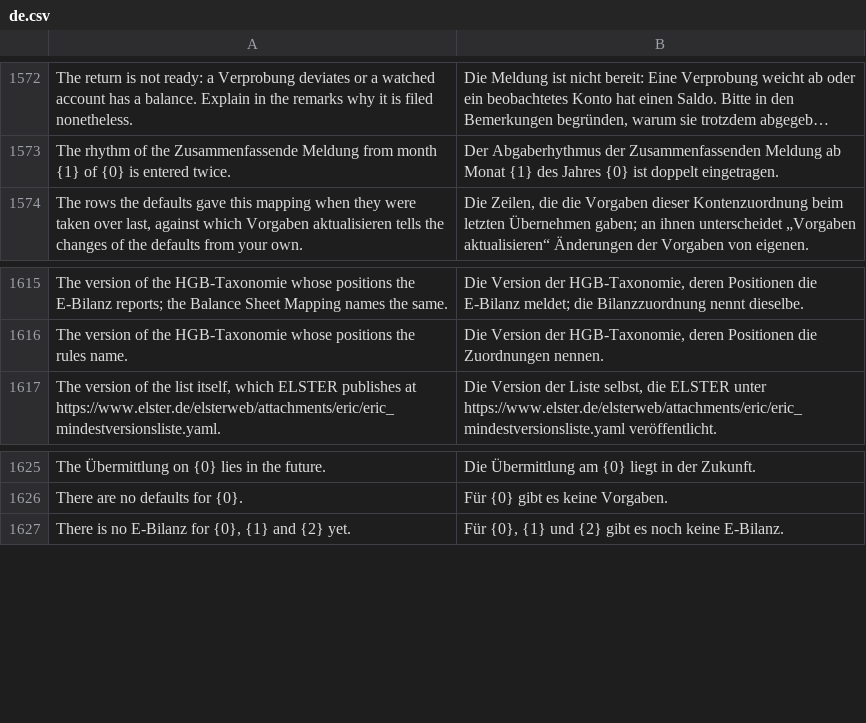
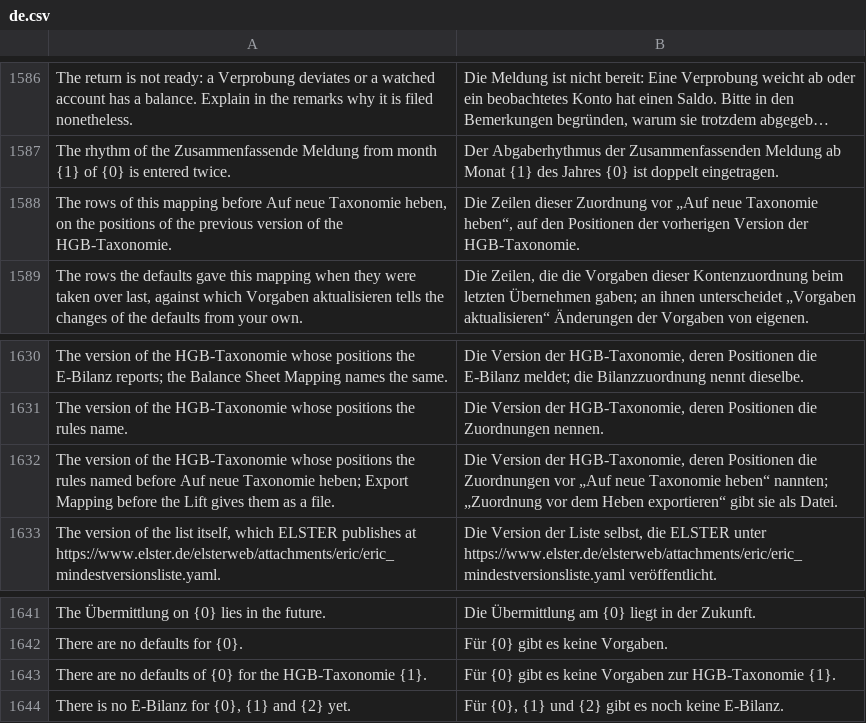
Before and after one commit to encircle360-oss/steuerbote, a CSV file: steuerbote/translations/de.csv, drawn as a sheet; only a part is shown, gaps mark what is left out; long unchanged cells end in …; the diff covers the shown part only; the diff names each change by its address in the sheet, - before the commit and + after, or states it on an @@ line.

Commit message:
add Auf neue Taxonomie heben to the Balance Sheet Mapping: lift_taxonomy takes the rows to the positions of the latest version through its changes against its installed fiscal view, watches what it cannot carry at the level Sperrt, keeps the version and the rows before for export_previous_mapping and shows what it renamed, what is left to decide and the new Mussfelder; a file of an earlier version is imported lifted, one of a later version refused, and a version without defaults says so; with the German of the texts

```diff
--- a/steuerbote/translations/de.csv
+++ b/steuerbote/translations/de.csv
+row 1588: The rows of this mapping before Auf neue Taxonomie heben, on the positions of the previous version of the HGB-Taxonomie. | Die Zeilen dieser Zuordnung vor „Auf neue Taxonomie heben“, auf den Positionen der vorherigen Version der HGB-Taxonomie.
+row 1632: The version of the HGB-Taxonomie whose positions the rules named before Auf neue Taxonomie heben; Export Mapping before the Lift gives them as a file. | Die Version der HGB-Taxonomie, deren Positionen die Zuordnungen vor „Auf neue Taxonomie heben“ nannten; „Zuordnung vor dem Heben exportieren“ gibt sie als Datei.
+row 1643: There are no defaults of {0} for the HGB-Taxonomie {1}. | Für {0} gibt es keine Vorgaben zur HGB-Taxonomie {1}.
```
Also changed, not shown: 14 added rows elsewhere in this file, 3 other files.
